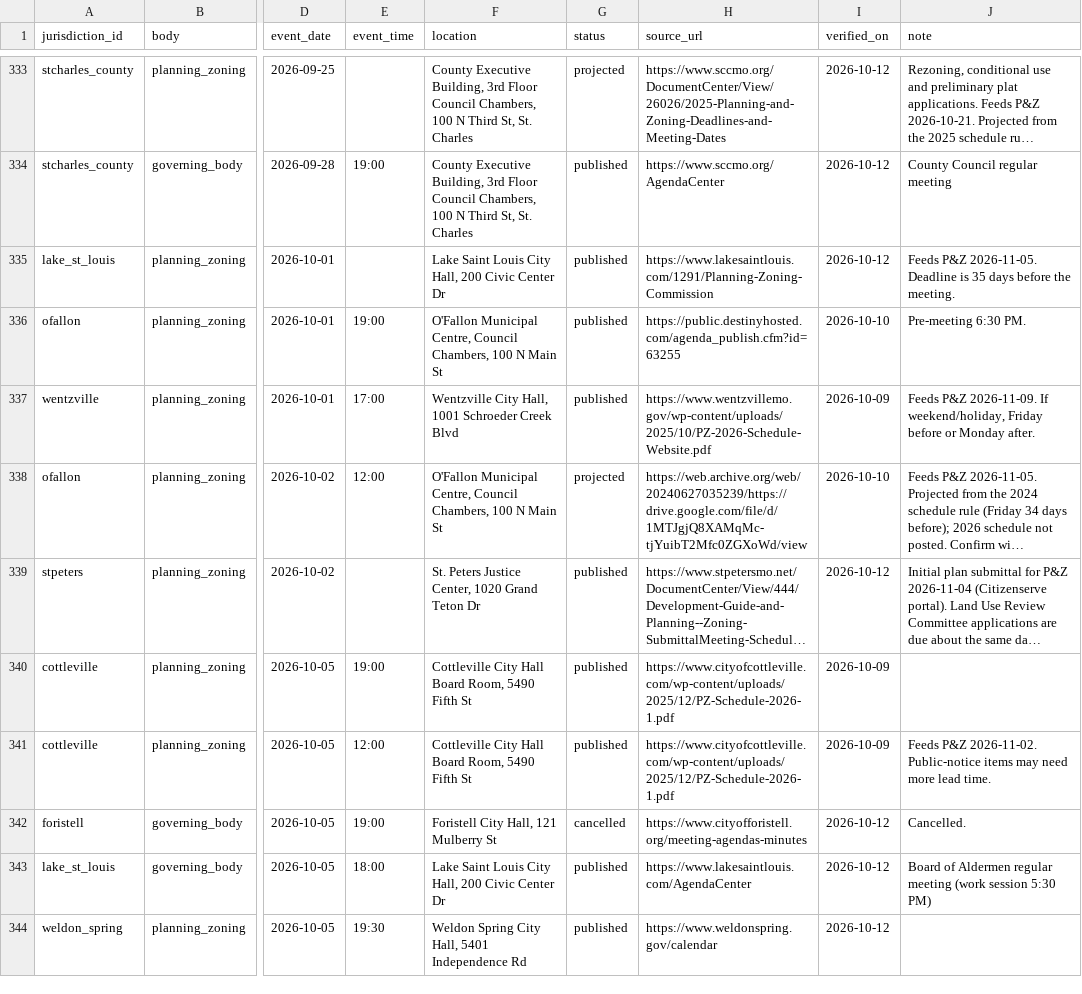
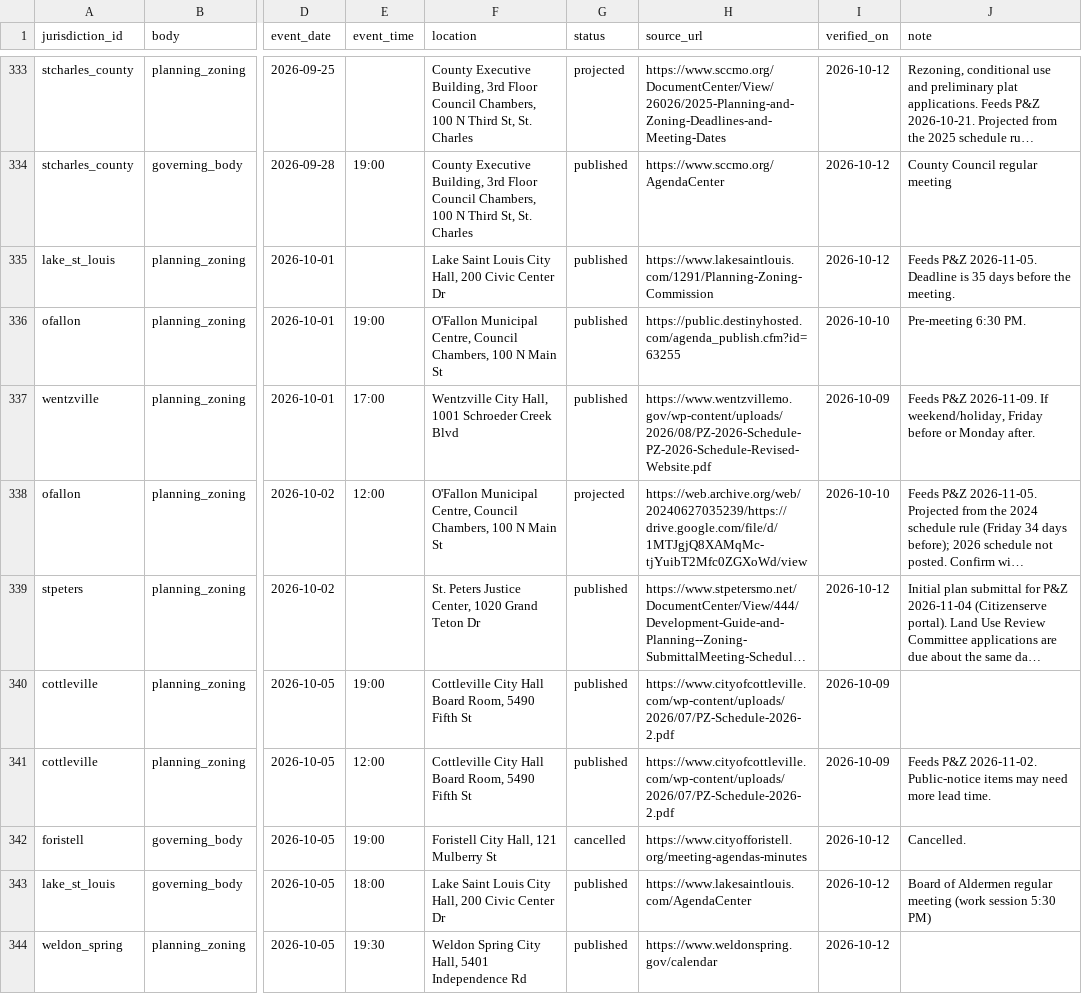
Before and after one commit to tbw0391/stl-zoning, a CSV file: data/meetings.csv, drawn as a sheet; only a part is shown, gaps mark what is left out; long unchanged cells end in …; the diff covers the shown part only; the diff names each change by its address in the sheet, - before the commit and + after, or states it on an @@ line.

```diff
--- a/data/meetings.csv
+++ b/data/meetings.csv
-H337 (source_url): https://www.wentzvillemo.gov/wp-content/uploads/2025/10/PZ-2026-Schedule-Website.pdf
+H337 (source_url): https://www.wentzvillemo.gov/wp-content/uploads/2026/08/PZ-2026-Schedule-PZ-2026-Schedule-Revised-Website.pdf
-H340:H341 (source_url): https://www.cityofcottleville.com/wp-content/uploads/2025/12/PZ-Schedule-2026-1.pdf
+H340:H341 (source_url): https://www.cityofcottleville.com/wp-content/uploads/2026/07/PZ-Schedule-2026-2.pdf
```
Also changed, not shown: 6 added rows, 6 removed rows and 73 edited cells elsewhere in this file, 10 other files.
